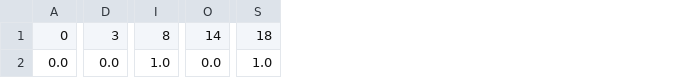
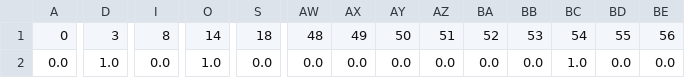
Before and after one commit to Rob-Ottogalli/Project-3-COD-Predictors, a CSV file: Neural_Network_Trained_Models/sample3.csv, drawn as a sheet; only a part is shown, gaps mark what is left out; the diff covers the shown part only; the diff names each change by its address in the sheet, - before the commit and + after, or states it on an @@ line.

Commit message:
New Model

```diff
--- a/Neural_Network_Trained_Models/sample3.csv
+++ b/Neural_Network_Trained_Models/sample3.csv
+column AW, rows 1-2: 48 | 0.0
+column AX, rows 1-2: 49 | 0.0
+column AY, rows 1-2: 50 | 0.0
+column AZ, rows 1-2: 51 | 0.0
+column BA, rows 1-2: 52 | 0.0
+column BB, rows 1-2: 53 | 0.0
+column BC, rows 1-2: 54 | 1.0
+column BD, rows 1-2: 55 | 0.0
+column BE, rows 1-2: 56 | 0.0
-D2: 0.0
+D2: 1.0
-I2: 1.0
+I2: 0.0
-O2: 0.0
+O2: 1.0
-S2: 1.0
+S2: 0.0
```
Also changed, not shown: 3 edited cells elsewhere in this file, 4 other files.
